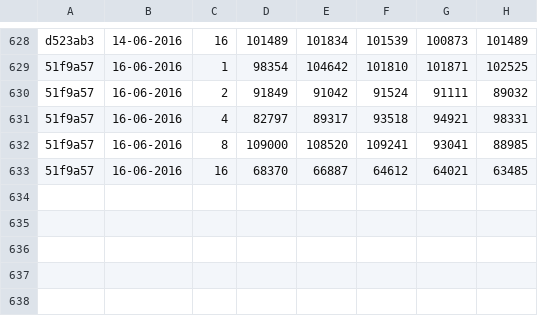
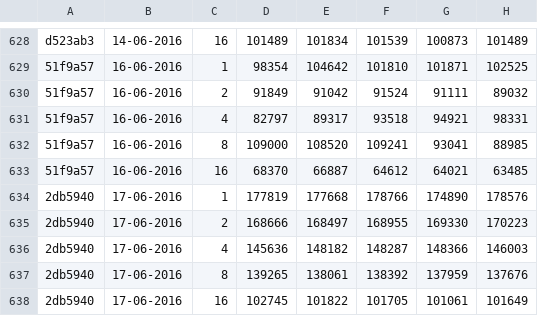
Before and after one commit to jayaajay/hpx-results, a CSV file: edison_ugni/guppie_mpi_agas.csv, drawn as a sheet; only a part is shown, gaps mark what is left out.

Commit message:
generated files on Fri Jun 17 08:18:58 PDT 2016 for edison_ugni

```diff
--- a/edison_ugni/guppie_mpi_agas.csv
+++ b/edison_ugni/guppie_mpi_agas.csv
@@ -633 +633,6 @@ d523ab3, 14-06-2016, 16, 101489,101834,101539,100873,101489
 51f9a57, 16-06-2016, 16, 68370,66887,64612,64021,63485
+2db5940, 17-06-2016, 1, 177819,177668,178766,174890,178576
+2db5940, 17-06-2016, 2, 168666,168497,168955,169330,170223
+2db5940, 17-06-2016, 4, 145636,148182,148287,148366,146003
+2db5940, 17-06-2016, 8, 139265,138061,138392,137959,137676
+2db5940, 17-06-2016, 16, 102745,101822,101705,101061,101649
```
